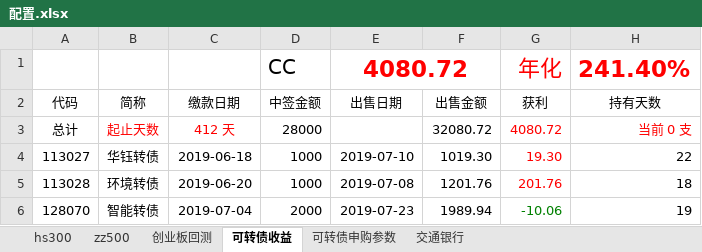
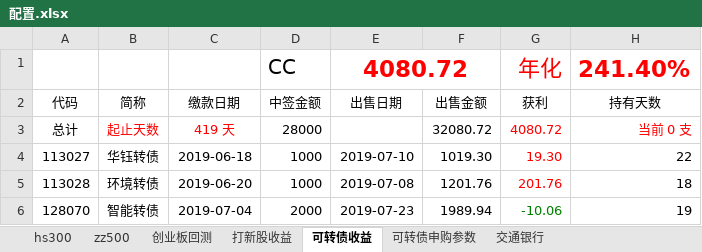
Before and after one commit to husky8/cccode, an Excel workbook: invest/配置.xlsx, sheet 可转债收益, drawn as a sheet; only a part is shown; values as stored, in another font and other column widths than the file's, no borders; charts and pictures not drawn; the diff names each change by its address in the sheet, - before the commit and + after, or states it on an @@ line.

```diff
--- a/invest/配置.xlsx (sheet 可转债收益)
+++ b/invest/配置.xlsx (sheet 可转债收益)
+sheet tab: 打新股收益
-C3: 412 天
+C3: 419 天
```
Also changed, not shown: sheet hs300, sheet zz500, invest/资产收益统计/资产配置.xlsx.
